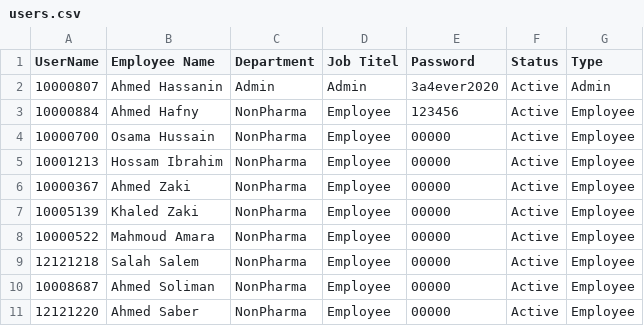
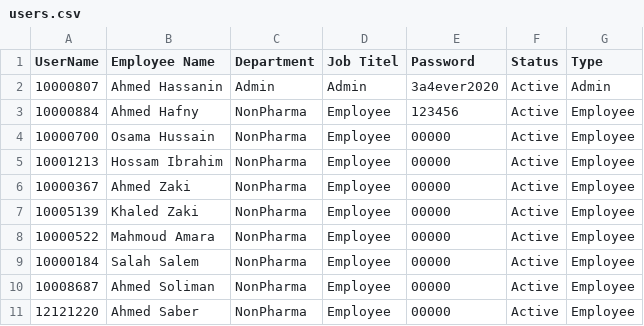
Before and after one commit to sysorapro/warehouse-scanner-Data, a CSV file: users.csv, drawn as a sheet.

Commit message:
Update users.csv

```diff
--- a/users.csv
+++ b/users.csv
@@ -8,3 +8,3 @@ UserName,Employee Name,Department,Job Titel,Password,Status,Type
 10000522,Mahmoud Amara,NonPharma,Employee,00000,Active,Employee
-12121218,Salah Salem,NonPharma,Employee,00000,Active,Employee
+10000184,Salah Salem,NonPharma,Employee,00000,Active,Employee
 10008687,Ahmed Soliman,NonPharma,Employee,00000,Active,Employee
```
